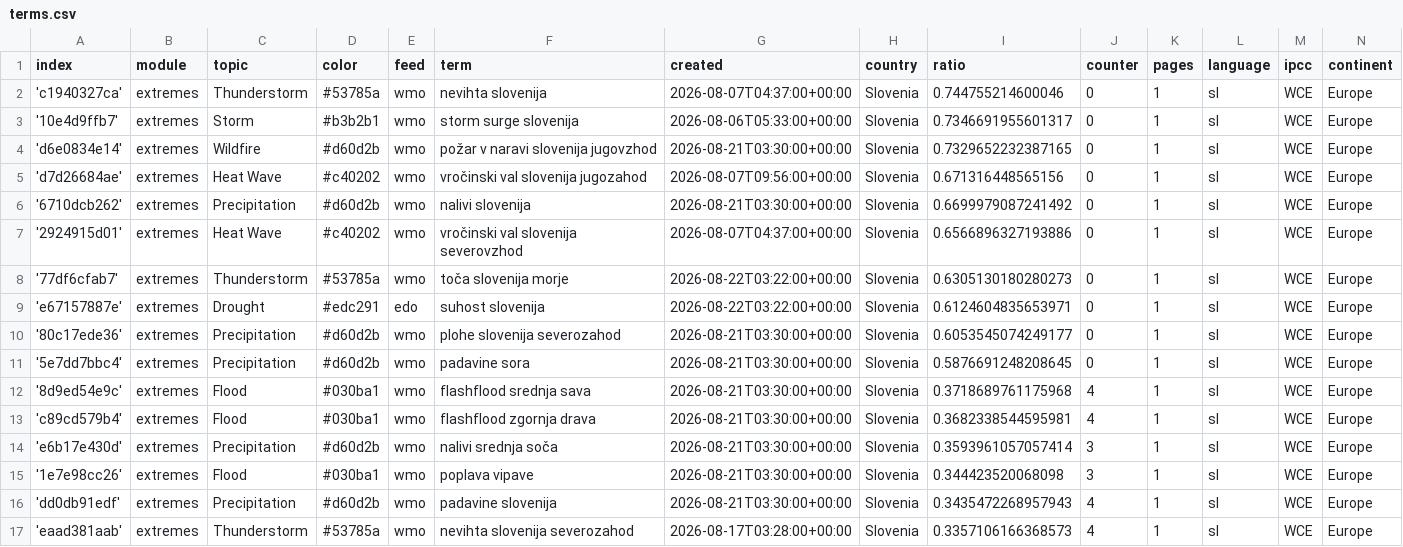
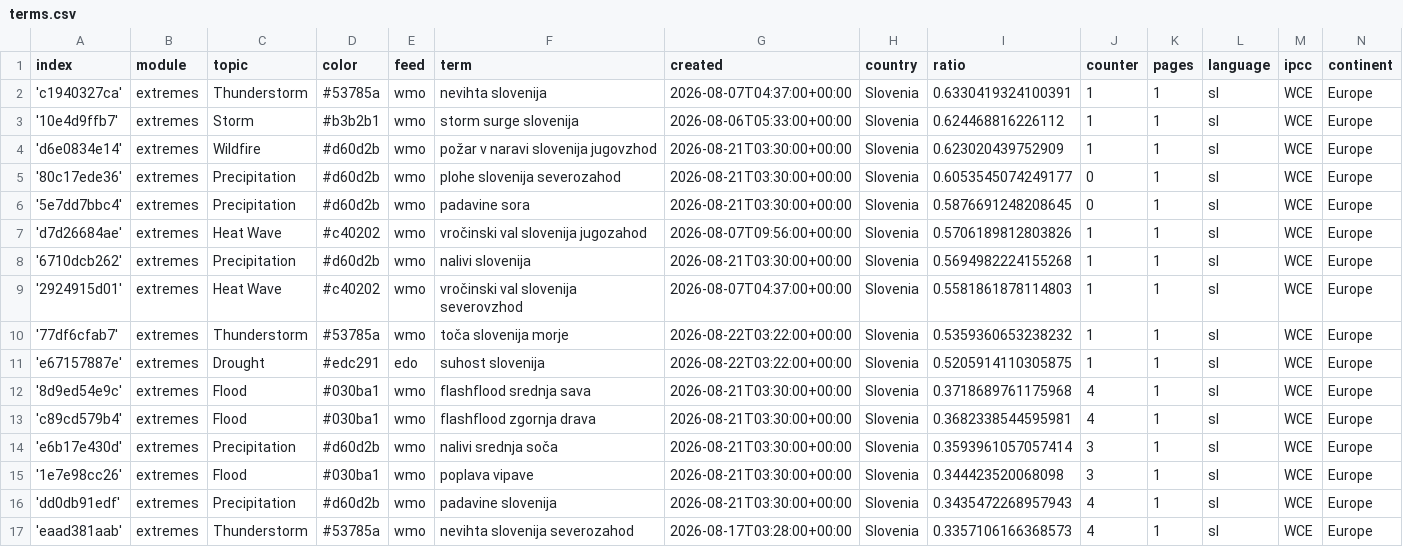
Before and after one commit to alime78-news/slowenienExtremes, a CSV file: terms.csv, drawn as a sheet; only a part is shown.

Commit message:
Commit from GitHub Actions (harvest:0.0)

```diff
--- a/terms.csv
+++ b/terms.csv
@@ -1,12 +1,12 @@
 index,module,topic,color,feed,term,created,country,ratio,counter,pages,language,ipcc,continent
-'c1940327ca',extremes,Thunderstorm,#53785a,wmo,nevihta slovenija,2026-08-07T04:37:00+00:00,Slovenia,0.744755214600046,0,1,sl,WCE,Europe
-'10e4d9ffb7',extremes,Storm,#b3b2b1,wmo,storm surge slovenija,2026-08-06T05:33:00+00:00,Slovenia,0.7346691955601317,0,1,sl,WCE,Europe
-'d6e0834e14',extremes,Wildfire,#d60d2b,wmo,požar v naravi slovenija jugovzhod,2026-08-21T03:30:00+00:00,Slovenia,0.7329652232387165,0,1,sl,WCE,Europe
-'d7d26684ae',extremes,Heat Wave,#c40202,wmo,vročinski val slovenija jugozahod,2026-08-07T09:56:00+00:00,Slovenia,0.671316448565156,0,1,sl,WCE,Europe
-'6710dcb262',extremes,Precipitation,#d60d2b,wmo,nalivi slovenija,2026-08-21T03:30:00+00:00,Slovenia,0.6699979087241492,0,1,sl,WCE,Europe
-'2924915d01',extremes,Heat Wave,#c40202,wmo,vročinski val slovenija severovzhod,2026-08-07T04:37:00+00:00,Slovenia,0.6566896327193886,0,1,sl,WCE,Europe
-'77df6cfab7',extremes,Thunderstorm,#53785a,wmo,toča slovenija morje,2026-08-22T03:22:00+00:00,Slovenia,0.6305130180280273,0,1,sl,WCE,Europe
-'e67157887e',extremes,Drought,#edc291,edo,suhost slovenija,2026-08-22T03:22:00+00:00,Slovenia,0.6124604835653971,0,1,sl,WCE,Europe
+'c1940327ca',extremes,Thunderstorm,#53785a,wmo,nevihta slovenija,2026-08-07T04:37:00+00:00,Slovenia,0.6330419324100391,1,1,sl,WCE,Europe
+'10e4d9ffb7',extremes,Storm,#b3b2b1,wmo,storm surge slovenija,2026-08-06T05:33:00+00:00,Slovenia,0.624468816226112,1,1,sl,WCE,Europe
+'d6e0834e14',extremes,Wildfire,#d60d2b,wmo,požar v naravi slovenija jugovzhod,2026-08-21T03:30:00+00:00,Slovenia,0.623020439752909,1,1,sl,WCE,Europe
 '80c17ede36',extremes,Precipitation,#d60d2b,wmo,plohe slovenija severozahod,2026-08-21T03:30:00+00:00,Slovenia,0.6053545074249177,0,1,sl,WCE,Europe
 '5e7dd7bbc4',extremes,Precipitation,#d60d2b,wmo,padavine sora,2026-08-21T03:30:00+00:00,Slovenia,0.5876691248208645,0,1,sl,WCE,Europe
+'d7d26684ae',extremes,Heat Wave,#c40202,wmo,vročinski val slovenija jugozahod,2026-08-07T09:56:00+00:00,Slovenia,0.5706189812803826,1,1,sl,WCE,Europe
+'6710dcb262',extremes,Precipitation,#d60d2b,wmo,nalivi slovenija,2026-08-21T03:30:00+00:00,Slovenia,0.5694982224155268,1,1,sl,WCE,Europe
+'2924915d01',extremes,Heat Wave,#c40202,wmo,vročinski val slovenija severovzhod,2026-08-07T04:37:00+00:00,Slovenia,0.5581861878114803,1,1,sl,WCE,Europe
+'77df6cfab7',extremes,Thunderstorm,#53785a,wmo,toča slovenija morje,2026-08-22T03:22:00+00:00,Slovenia,0.5359360653238232,1,1,sl,WCE,Europe
+'e67157887e',extremes,Drought,#edc291,edo,suhost slovenija,2026-08-22T03:22:00+00:00,Slovenia,0.5205914110305875,1,1,sl,WCE,Europe
 '8d9ed54e9c',extremes,Flood,#030ba1,wmo,flashflood srednja sava,2026-08-21T03:30:00+00:00,Slovenia,0.3718689761175968,4,1,sl,WCE,Europe
```
